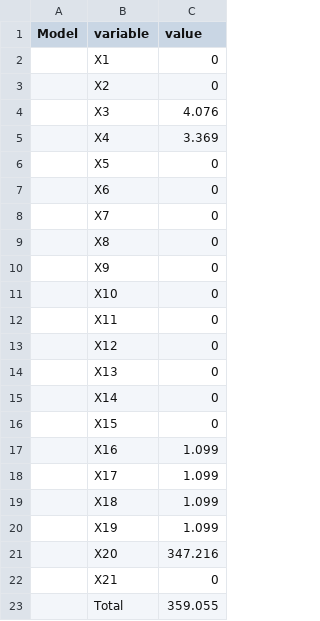
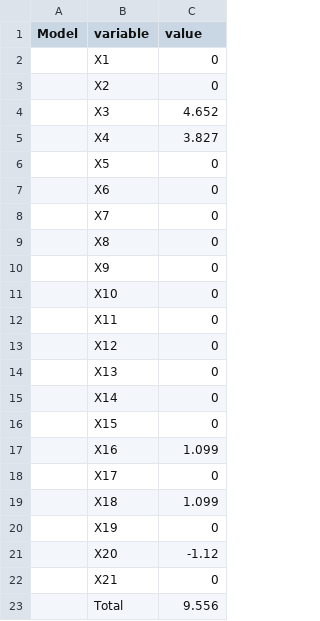
Before and after one commit to seacode/gmacs, a CSV file: examples/bbrkc/TwoSex/figure/prior.csv, drawn as a sheet.

Commit message:
Modifications to split sex model ctl file ../Twosex/bbrkc.ctl

```diff
--- a/examples/bbrkc/TwoSex/figure/prior.csv
+++ b/examples/bbrkc/TwoSex/figure/prior.csv
@@ -3,4 +3,4 @@
 "","X2",0
-"","X3",4.076
-"","X4",3.369
+"","X3",4.652
+"","X4",3.827
 "","X5",0
@@ -17,7 +17,7 @@
 "","X16",1.099
-"","X17",1.099
+"","X17",0
 "","X18",1.099
-"","X19",1.099
-"","X20",347.216
+"","X19",0
+"","X20",-1.12
 "","X21",0
-"","Total",359.055
+"","Total",9.556
```
Also changed, not shown: examples/bbrkc/OneSex/figure/likelihood.csv, examples/bbrkc/OneSex/figure/prior.csv, 41 other files.
